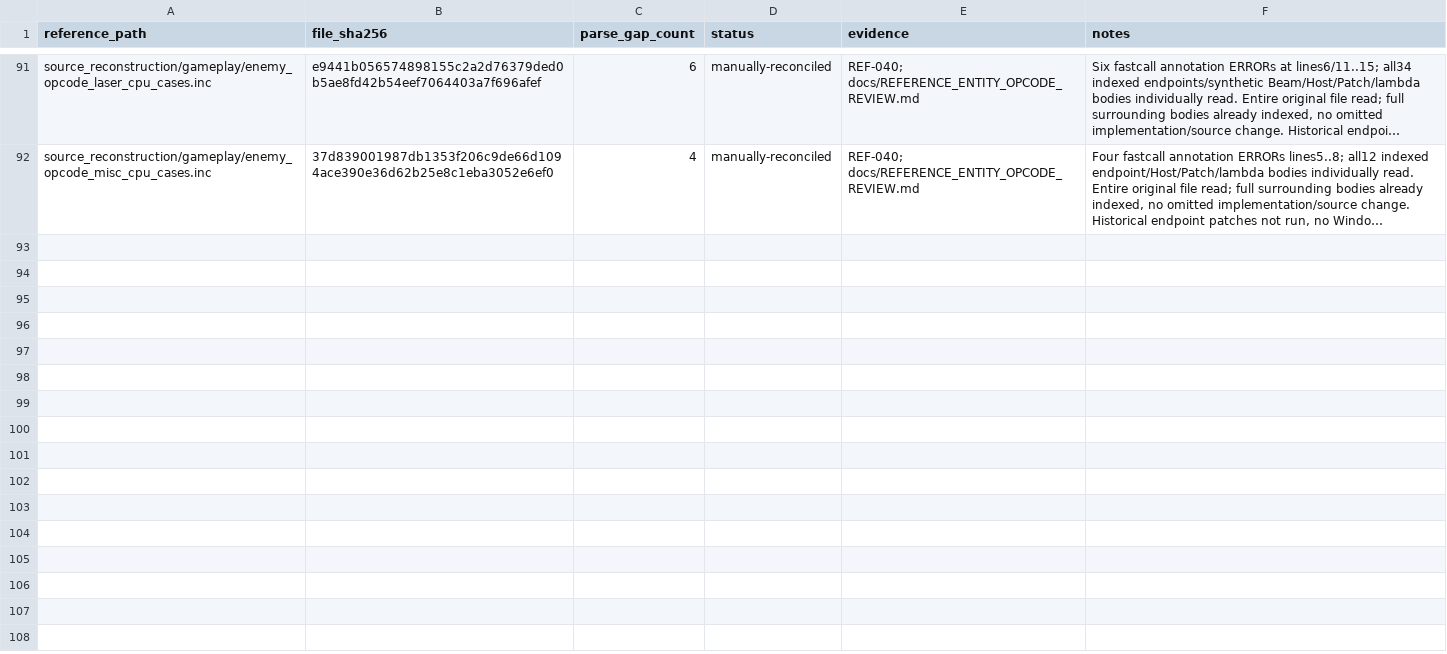
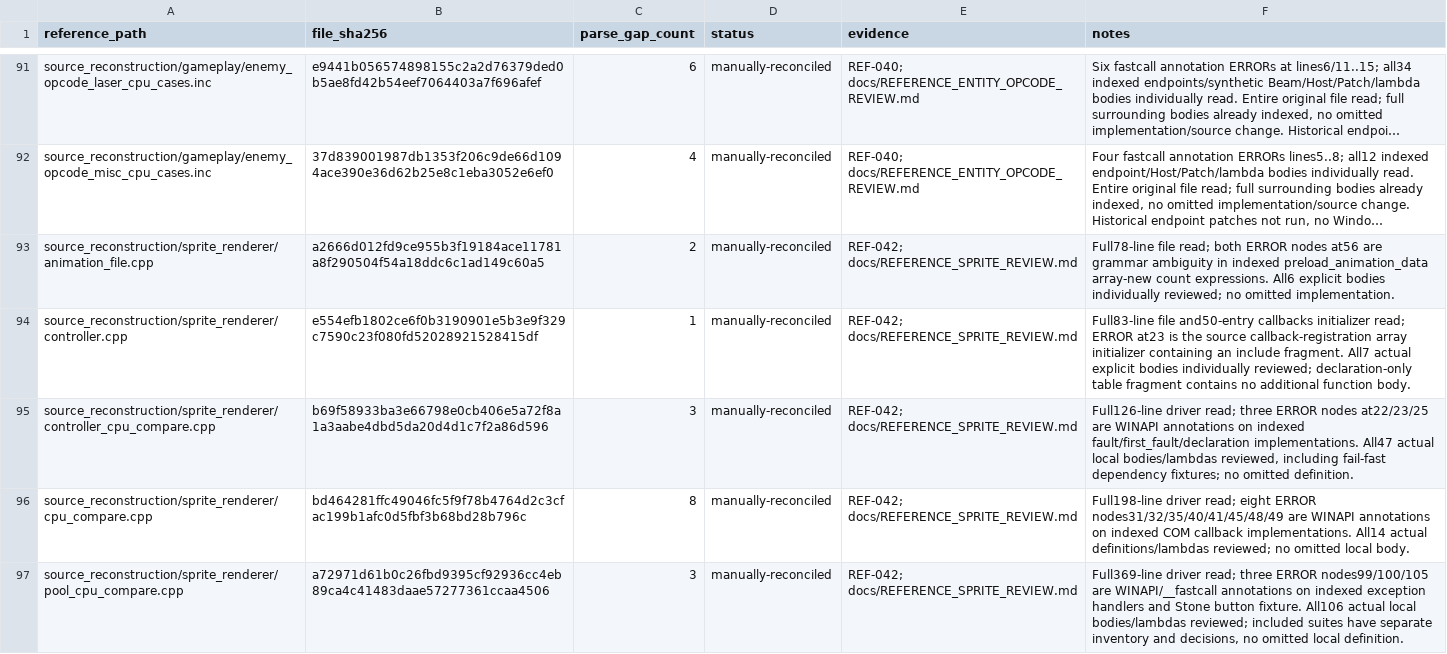
Before and after one commit to N0zoM1z0/th20, a CSV file: config/reference-parse-gap-reviews.csv, drawn as a sheet; only a part is shown, gaps mark what is left out; long unchanged cells end in …; the diff names each change by its address in the sheet, - before the commit and + after, or states it on an @@ line.

Commit message:
gpt-6.1-sol: reconstruct Sprite values and review the complete ANM batch

```diff
--- a/config/reference-parse-gap-reviews.csv
+++ b/config/reference-parse-gap-reviews.csv
+row 93: source_reconstruction/sprite_renderer/animation_file.cpp | a2666d012fd9ce955b3f19184ace11781a8f290504f54a18ddc6c1ad149c60a5 | 2 | manually-reconciled | REF-042; docs/REFERENCE_SPRITE_REVIEW.md | Full78-line file read; both ERROR nodes at56 are grammar ambiguity in indexed preload_animation_data array-new count expressions. All6 explicit bodies individually reviewed; no omitted implementation.
+row 94: source_reconstruction/sprite_renderer/controller.cpp | e554efb1802ce6f0b3190901e5b3e9f329c7590c23f080fd52028921528415df | 1 | manually-reconciled | REF-042; docs/REFERENCE_SPRITE_REVIEW.md | Full83-line file and50-entry callbacks initializer read; ERROR at23 is the source callback-registration array initializer containing an include fragment. All7 actual explicit bodies individually reviewed; declaration-only table fragment contains no additional function body.
+row 95: source_reconstruction/sprite_renderer/controller_cpu_compare.cpp | b69f58933ba3e66798e0cb406e5a72f8a1a3aabe4dbd5da20d4d1c7f2a86d596 | 3 | manually-reconciled | REF-042; docs/REFERENCE_SPRITE_REVIEW.md | Full126-line driver read; three ERROR nodes at22/23/25 are WINAPI annotations on indexed fault/first_fault/declaration implementations. All47 actual local bodies/lambdas reviewed, including fail-fast dependency fixtures; no omitted definition.
+row 96: source_reconstruction/sprite_renderer/cpu_compare.cpp | bd464281ffc49046fc5f9f78b4764d2c3cfac199b1afc0d5fbf3b68bd28b796c | 8 | manually-reconciled | REF-042; docs/REFERENCE_SPRITE_REVIEW.md | Full198-line driver read; eight ERROR nodes31/32/35/40/41/45/48/49 are WINAPI annotations on indexed COM callback implementations. All14 actual definitions/lambdas reviewed; no omitted local body.
+row 97: source_reconstruction/sprite_renderer/pool_cpu_compare.cpp | a72971d61b0c26fbd9395cf92936cc4eb89ca4c41483daae57277361ccaa4506 | 3 | manually-reconciled | REF-042; docs/REFERENCE_SPRITE_REVIEW.md | Full369-line driver read; three ERROR nodes99/100/105 are WINAPI/__fastcall annotations on indexed exception handlers and Stone button fixture. All106 actual local bodies/lambdas reviewed; included suites have separate inventory and decisions, no omitted local definition.
```
Also changed, not shown: config/implemented.csv, config/known-symbols.csv, 25 other files.
